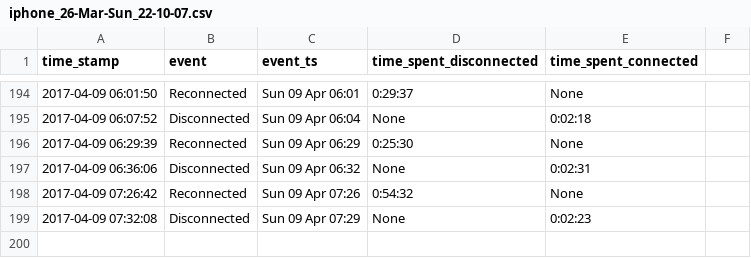
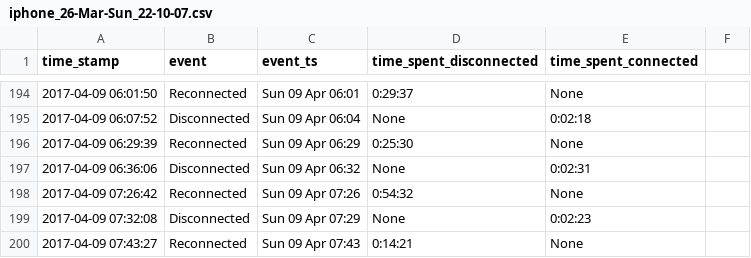
Before and after one commit to miggec/nmap-scan, a CSV file: csvs/iphone_26-Mar-Sun_22-10-07.csv, drawn as a sheet; only a part is shown, gaps mark what is left out.

Commit message:
autocommit @ Sun-09-Apr_07-43-27

```diff
--- a/csvs/iphone_26-Mar-Sun_22-10-07.csv
+++ b/csvs/iphone_26-Mar-Sun_22-10-07.csv
@@ -199 +199,2 @@ time_stamp, event, event_ts, time_spent_disconnected, time_spent_connected,
 2017-04-09 07:32:08,Disconnected,Sun 09 Apr 07:29,None,0:02:23,
+2017-04-09 07:43:27,Reconnected,Sun 09 Apr 07:43,0:14:21,None,
```
